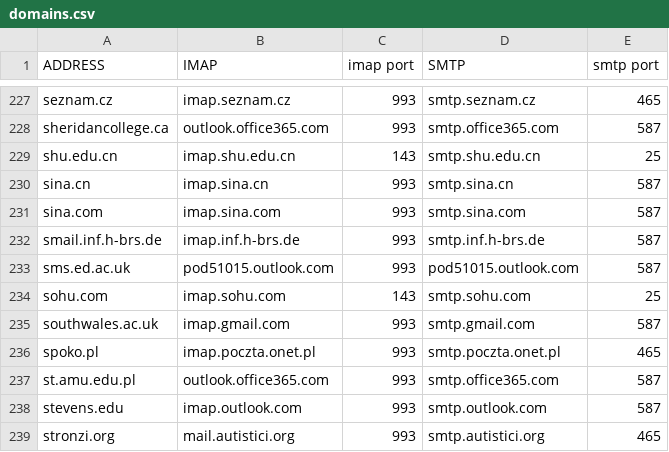
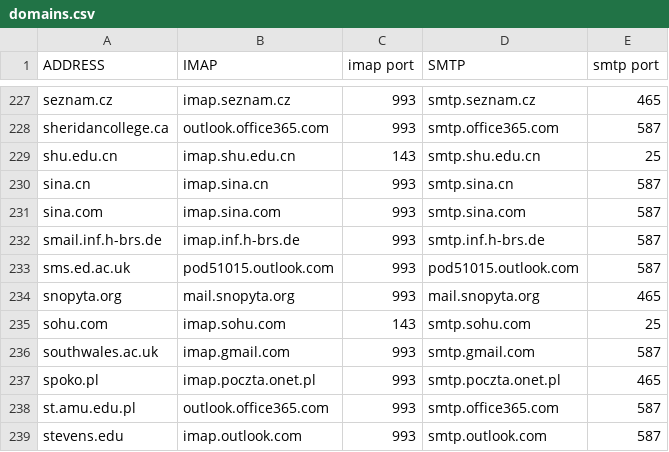
Before and after one commit to LukeSmithxyz/mutt-wizard, a CSV file: share/domains.csv, drawn as a sheet; only a part is shown, gaps mark what is left out; the shorter side is filled out with more unchanged rows.

Commit message:
added snopyta.org to domains.csv

```diff
--- a/share/domains.csv
+++ b/share/domains.csv
@@ -233,2 +233,3 @@ smail.inf.h-brs.de,imap.inf.h-brs.de,993,smtp.inf.h-brs.de,587
 sms.ed.ac.uk,pod51015.outlook.com,993,pod51015.outlook.com,587
+snopyta.org,mail.snopyta.org,993,mail.snopyta.org,465
 sohu.com,imap.sohu.com,143,smtp.sohu.com,25
```
